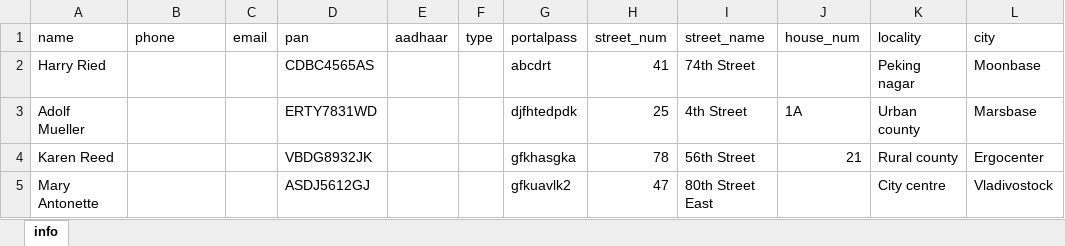
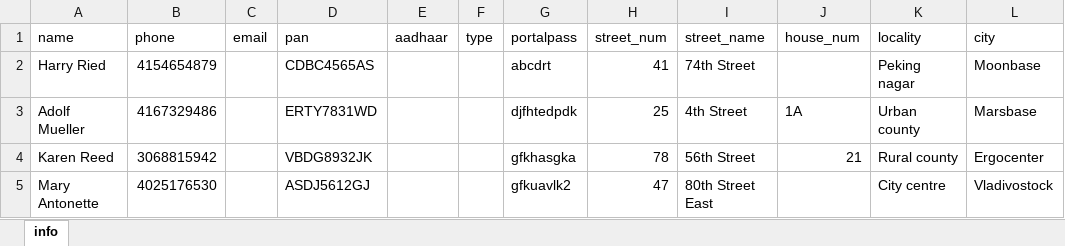
Before and after one commit to shyamsrinivasan/sqlpy, an Excel workbook: sampleinfo.xlsx, sheet info, drawn as a sheet; only a part is shown; values as stored, in another font and other column widths than the file's, no borders; the diff names each change by its address in the sheet, - before the commit and + after, or states it on an @@ line.

Commit message:
sample information to be loaded to db

```diff
--- a/sampleinfo.xlsx (sheet info)
+++ b/sampleinfo.xlsx (sheet info)
-B2 (phone): (empty)
+B2 (phone): 4154654879
-B3 (phone): (empty)
+B3 (phone): 4167329486
-B4 (phone): (empty)
+B4 (phone): 3068815942
-B5 (phone): (empty)
+B5 (phone): 4025176530
```
